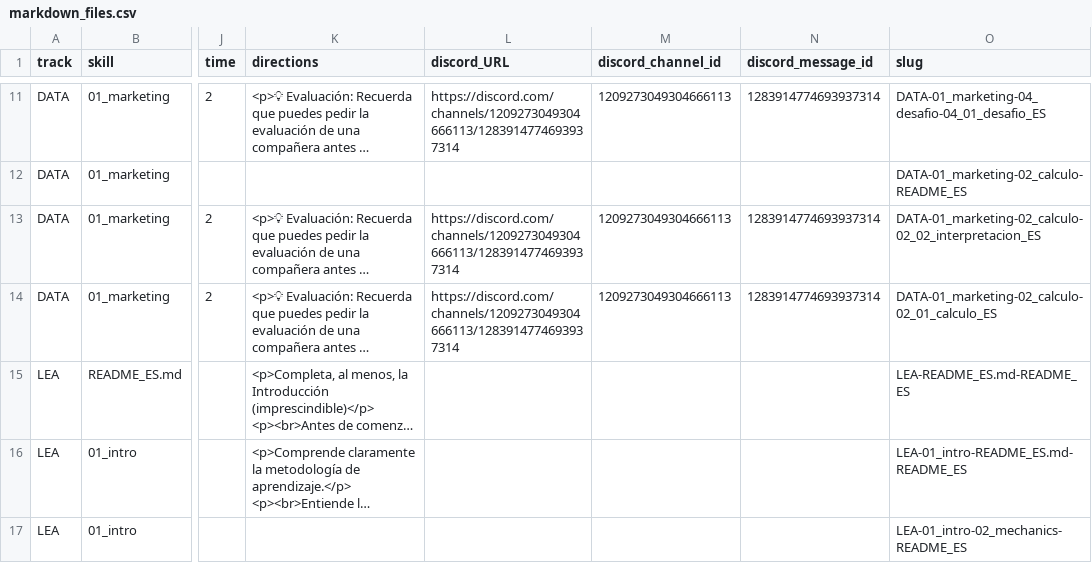
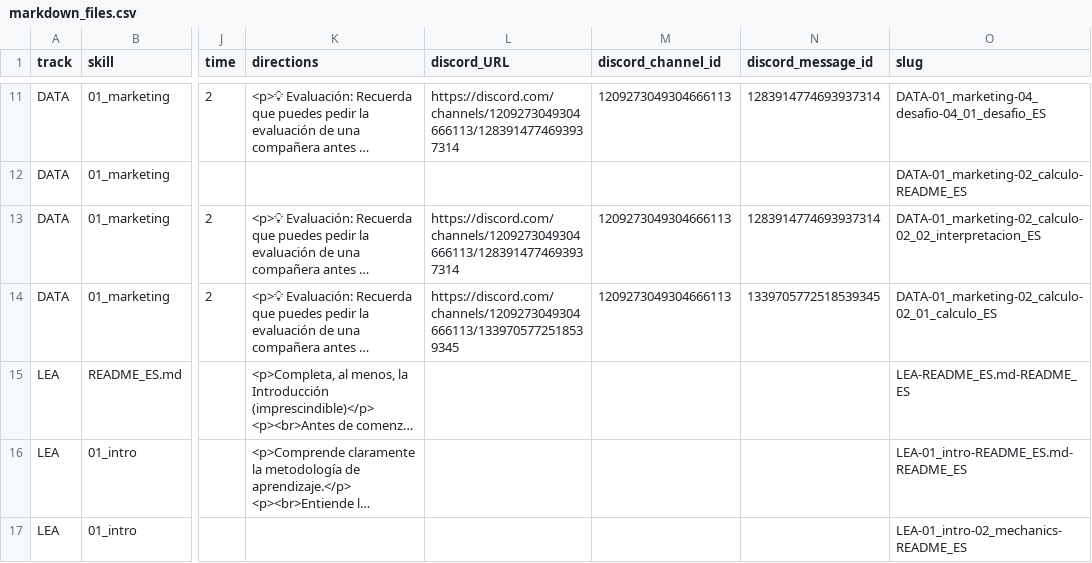
Before and after one commit to Laboratoria/digitaljumpstart-curriculum, a CSV file: markdown_files.csv, drawn as a sheet; only a part is shown, gaps mark what is left out; long unchanged cells end in …; the diff names each change by its address in the sheet, - before the commit and + after, or states it on an @@ line.

```diff
--- a/markdown_files.csv
+++ b/markdown_files.csv
-L14 (discord_URL): https://discord.com/channels/1209273049304666113/1283914774693937314
+L14 (discord_URL): https://discord.com/channels/1209273049304666113/1339705772518539345
-N14 (discord_message_id): 1283914774693937314
+N14 (discord_message_id): 1339705772518539345
```
Also changed, not shown: 2 other files.
